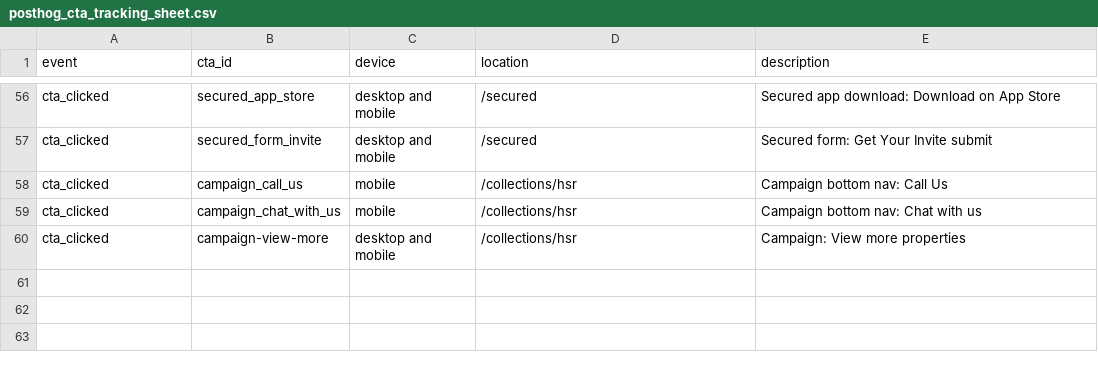
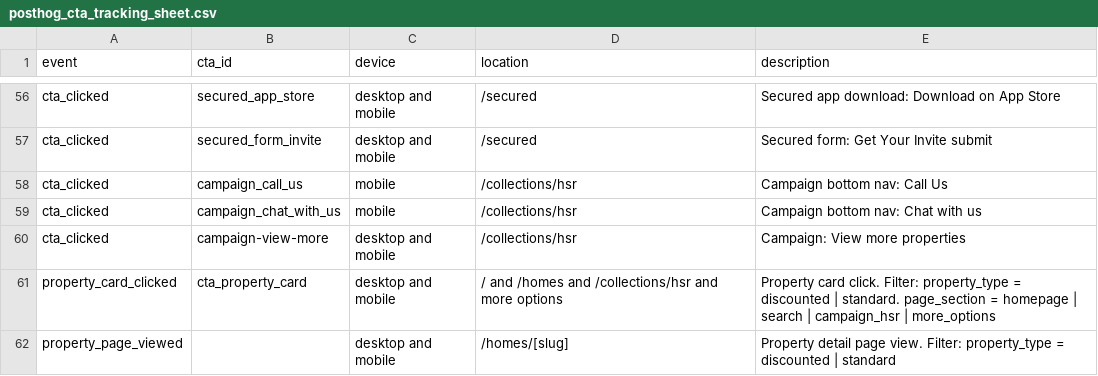
Before and after one commit to joelmihavel/secured-v1.3, a CSV file: docs/posthog_cta_tracking_sheet.csv, drawn as a sheet; only a part is shown, gaps mark what is left out; the diff names each change by its address in the sheet, - before the commit and + after, or states it on an @@ line.

```diff
--- a/docs/posthog_cta_tracking_sheet.csv
+++ b/docs/posthog_cta_tracking_sheet.csv
+row 61: property_card_clicked | cta_property_card | desktop and mobile | / and /homes and /collections/hsr and more options | Property card click. Filter: property_type = discounted | standard. page_section = homepage | search | campaign_hsr | more_options
+row 62: property_page_viewed |  | desktop and mobile | /homes/[slug] | Property detail page view. Filter: property_type = discounted | standard
```
Also changed, not shown: docs/posthog_tracking_plan.csv, 39 other files.
